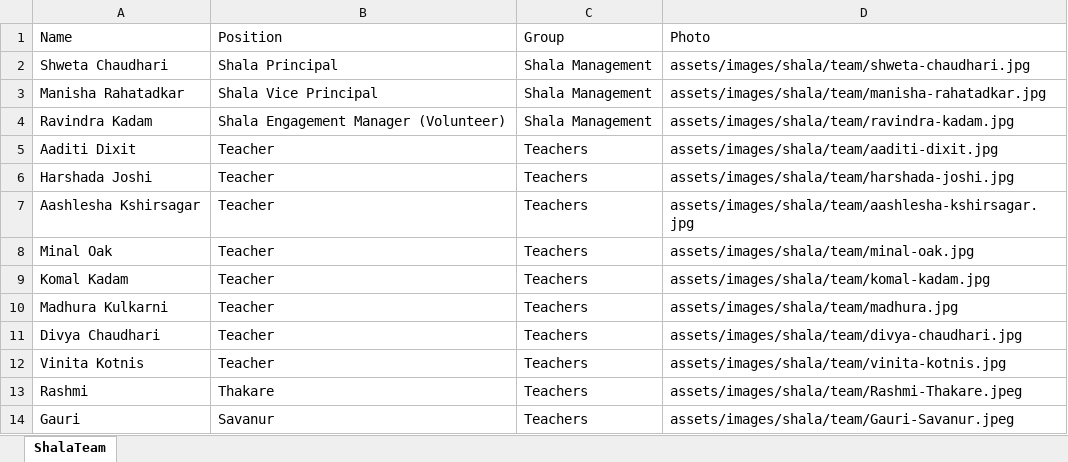
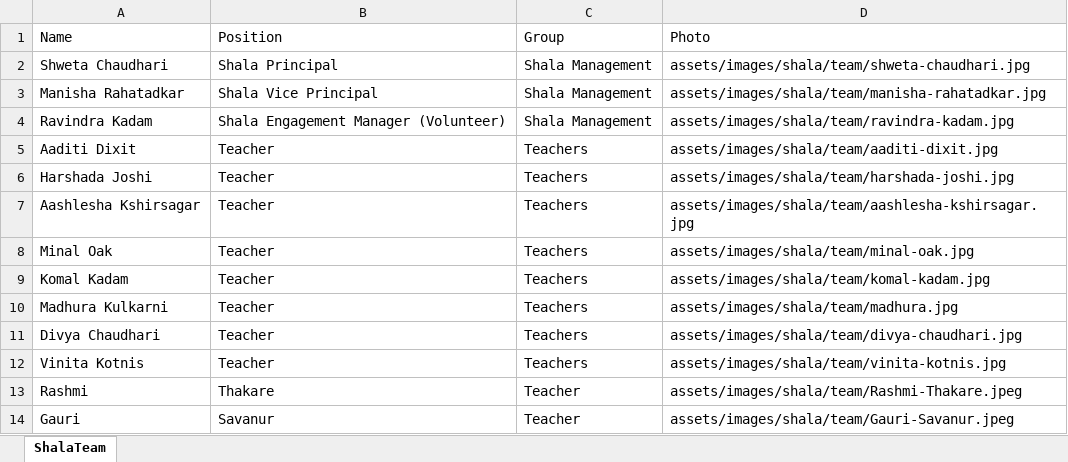
Before and after one commit to sankalpmarathimandal-debug/SankalpMarathiMandalWebsite, an Excel workbook: data/shala-team.xlsx, sheet ShalaTeam, drawn as a sheet; values as stored, in another font and other column widths than the file's, no borders; the diff names each change by its address in the sheet, - before the commit and + after, or states it on an @@ line.

Commit message:
Admin: edit data/shala-team.xlsx via table editor

```diff
--- a/data/shala-team.xlsx (sheet ShalaTeam)
+++ b/data/shala-team.xlsx (sheet ShalaTeam)
-C13:C14 (Group): Teachers
+C13:C14 (Group): Teacher
```
